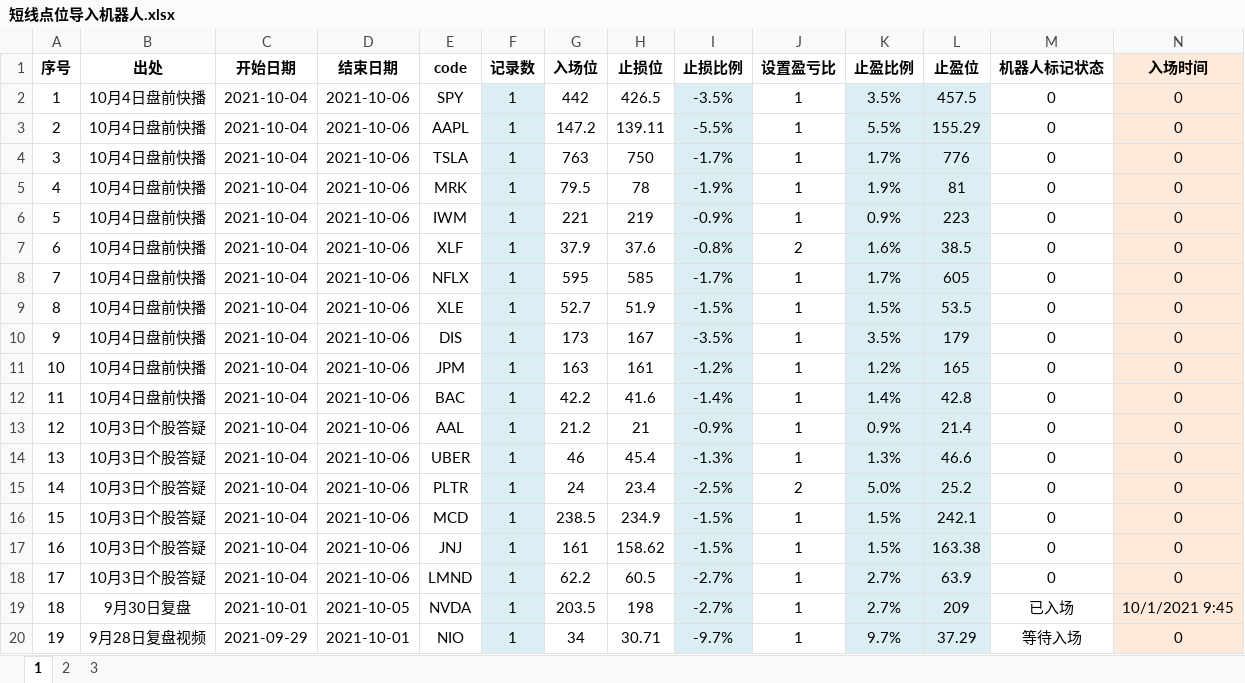
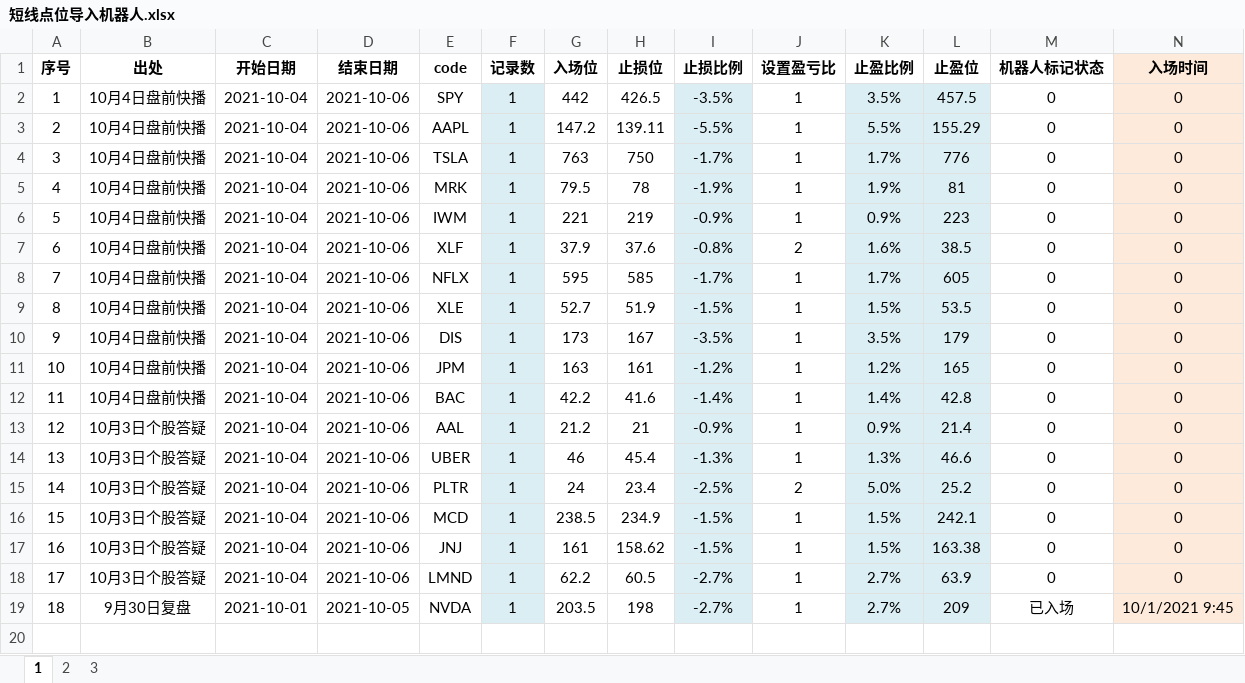
Before and after one commit to zxcvbnm3260/ChristopherShen, an Excel workbook: 短线点位导入机器人.xlsx, sheet 1, drawn as a sheet; only a part is shown; values as stored, in another font and other column widths than the file's, no borders; rows hold the shown columns only; the diff names each change by its address in the sheet, - before the commit and + after, or states it on an @@ line.

Commit message:
删去过期条目一个

```diff
--- a/短线点位导入机器人.xlsx (sheet 1)
+++ b/短线点位导入机器人.xlsx (sheet 1)
-row 20: 19 | 9月28日复盘视频 | 2021-09-29 | 2021-10-01 | NIO | 1 | 34 | 30.71 | -9.7% | 1 | 9.7% | 37.29 | 等待入场 | 0
```
Also changed, not shown: formulas that keep their value.
